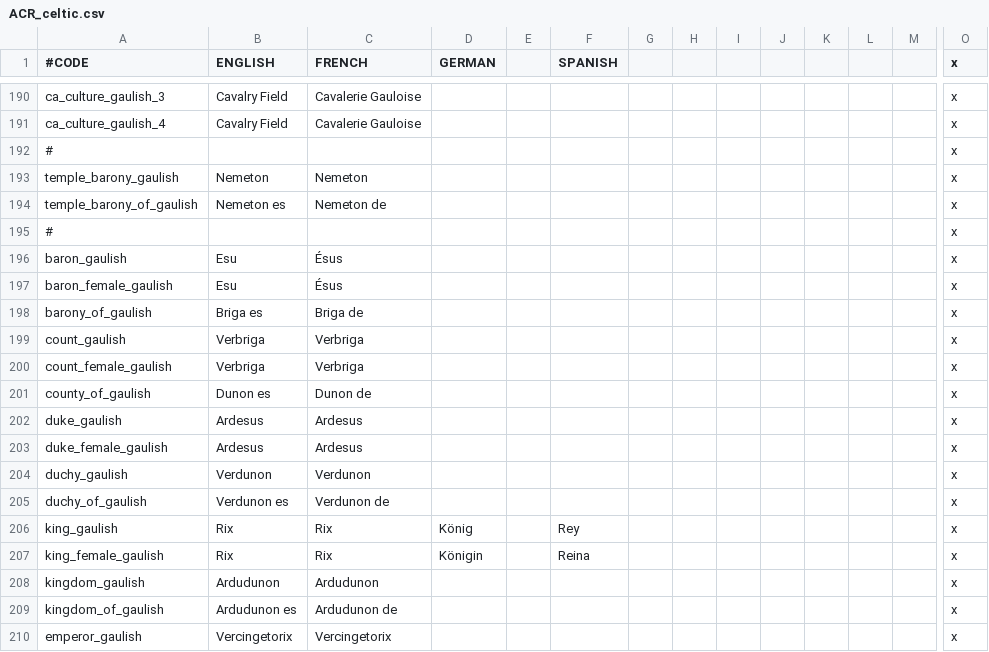
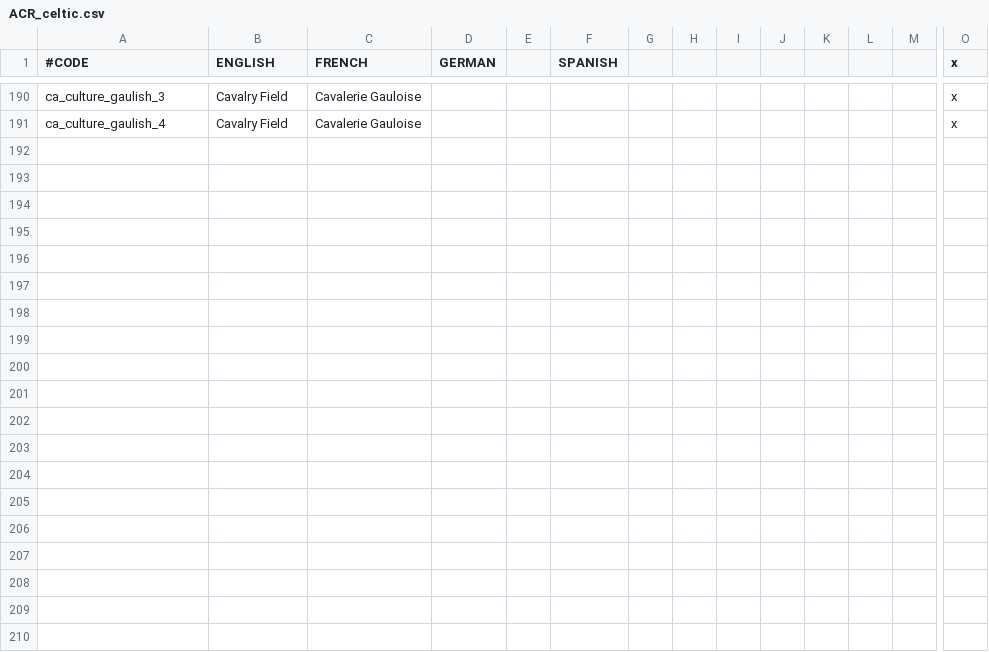
Before and after one commit to Superpat/ancientreligions, a CSV file: AncientReligions/localisation/ACR_celtic.csv, drawn as a sheet; only a part is shown, gaps mark what is left out; rows hold the shown columns only; the diff covers the shown part only; the diff names each change by its address in the sheet, - before the commit and + after, or states it on an @@ line.

```diff
--- a/AncientReligions/localisation/ACR_celtic.csv
+++ b/AncientReligions/localisation/ACR_celtic.csv
-row 192: # |  |  |  |  |  |  |  |  |  |  |  |  | x
-row 193: temple_barony_gaulish | Nemeton | Nemeton |  |  |  |  |  |  |  |  |  |  | x
-row 194: temple_barony_of_gaulish | Nemeton es | Nemeton de |  |  |  |  |  |  |  |  |  |  | x
-row 195: # |  |  |  |  |  |  |  |  |  |  |  |  | x
-row 196: baron_gaulish | Esu | Ésus |  |  |  |  |  |  |  |  |  |  | x
-row 197: baron_female_gaulish | Esu | Ésus |  |  |  |  |  |  |  |  |  |  | x
-row 198: barony_of_gaulish | Briga es | Briga de |  |  |  |  |  |  |  |  |  |  | x
-row 199: count_gaulish | Verbriga | Verbriga |  |  |  |  |  |  |  |  |  |  | x
-row 200: count_female_gaulish | Verbriga | Verbriga |  |  |  |  |  |  |  |  |  |  | x
-row 201: county_of_gaulish | Dunon es | Dunon de |  |  |  |  |  |  |  |  |  |  | x
-row 202: duke_gaulish | Ardesus | Ardesus |  |  |  |  |  |  |  |  |  |  | x
-row 203: duke_female_gaulish | Ardesus | Ardesus |  |  |  |  |  |  |  |  |  |  | x
-row 204: duchy_gaulish | Verdunon | Verdunon |  |  |  |  |  |  |  |  |  |  | x
-row 205: duchy_of_gaulish | Verdunon es | Verdunon de |  |  |  |  |  |  |  |  |  |  | x
-row 206: king_gaulish | Rix | Rix | König |  | Rey |  |  |  |  |  |  |  | x
-row 207: king_female_gaulish | Rix | Rix | Königin |  | Reina |  |  |  |  |  |  |  | x
-row 208: kingdom_gaulish | Ardudunon | Ardudunon |  |  |  |  |  |  |  |  |  |  | x
-row 209: kingdom_of_gaulish | Ardudunon es | Ardudunon de |  |  |  |  |  |  |  |  |  |  | x
-row 210: emperor_gaulish | Vercingetorix | Vercingetorix |  |  |  |  |  |  |  |  |  |  | x
```
Also changed, not shown: 30 removed rows elsewhere in this file, 7 other files.
